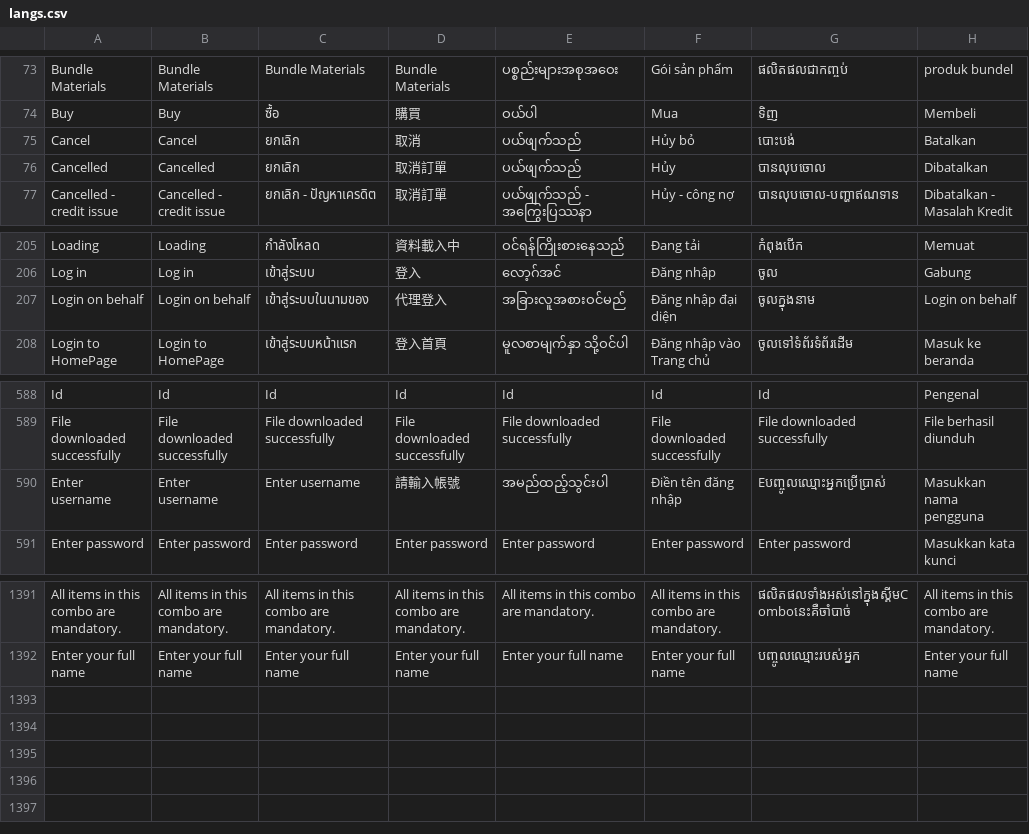
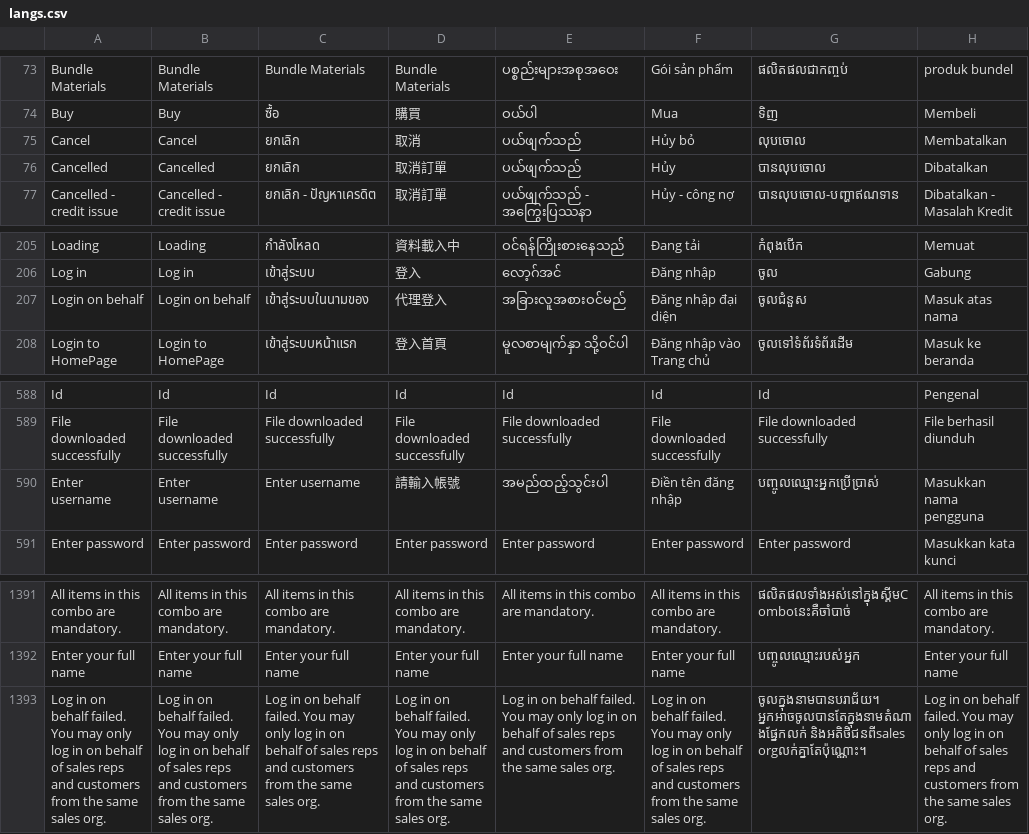
Before and after one commit to ramprasadbhagat/EZRX-, a CSV file: assets/langs/langs.csv, drawn as a sheet; only a part is shown, gaps mark what is left out; the diff names each change by its address in the sheet, - before the commit and + after, or states it on an @@ line.

Commit message:
Merged PR 87341: Fix/EZRX-14841: Login on behalf page missing and wrong translation for KH
### Jira ticket url
- https://zuelligpharma.atlassian.net/browse/EZRX-14841

### Root cause
- Missing translated text
- Incorrect translation

### Solution
- Add translated text
- Update correct translated texts

### Output screenshot
![Screenshot_1701331738.png](https://dev.azure.com/zuelligpharmadevops/3368559d-402f-4ca8-a029-737bca870679/_apis/git/repositories/d10de74c-8ac2-4e8e-af4b-a023b6c9dee2/pullRequests/87341/attachments/Screenshot_1701331738.png =300x) ![Screenshot_1701331856.png](https://dev.azure.com/zuelligpharmadevops/3368559d-402f-4ca8-a029-737bca870679/_apis/git/repositories/d10de74c-8ac2-4e8e-af4b-a023b6c9dee2/pullRequests/87341/attachments/Screenshot_1701331856.png =300x)

```diff
--- a/assets/langs/langs.csv
+++ b/assets/langs/langs.csv
-G75: បោះបង់
+G75: លុបចោល
-H75: Batalkan
+H75: Membatalkan
-G207: ចូលក្នុងនាម
+G207: ចូលជំនួស
-H207: Login on behalf
+H207: Masuk atas nama
-G590: Eបញ្ចូលឈ្មោះអ្នកប្រើប្រាស់
+G590: បញ្ចូលឈ្មោះអ្នកប្រើប្រាស់
+row 1393: Log in on behalf failed. You may only log in on behalf of sales reps and customers from the same sales org. | Log in on behalf failed. You may only log in on behalf of sales reps and customers from the same sales org. | Log in on behalf failed. You may only log in on behalf of sales reps and customers from the same sales org. | Log in on behalf failed. You may only log in on behalf of sales reps and customers from the same sales org. | Log in on behalf failed. You may only log in on behalf of sales reps and customers from the same sales org. | Log in on behalf failed. You may only log in on behalf of sales reps and customers from the same sales org. | ចូលក្នុងនាមបានបរាជ័យ។ អ្នកអាចចូលបានតែក្នុងនាមតំណាងផ្នែកលក់ និងអតិថិជនពីsales orgលក់គ្នាតែប៉ុណ្ណោះ។ | Log in on behalf failed. You may only log in on behalf of sales reps and customers from the same sales org.
```
